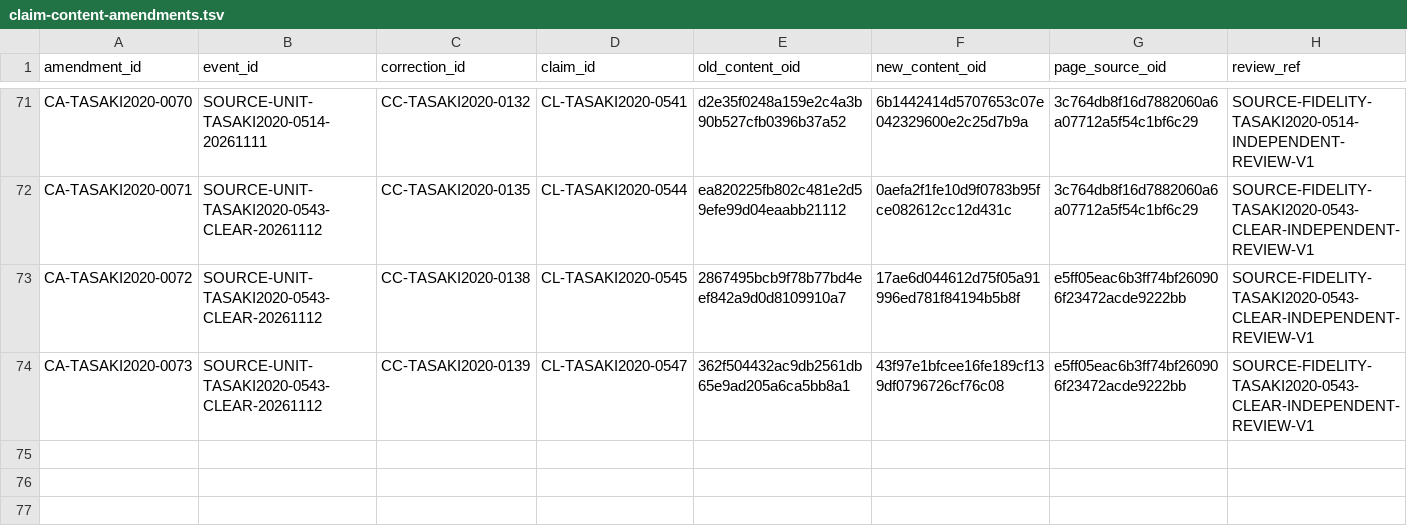
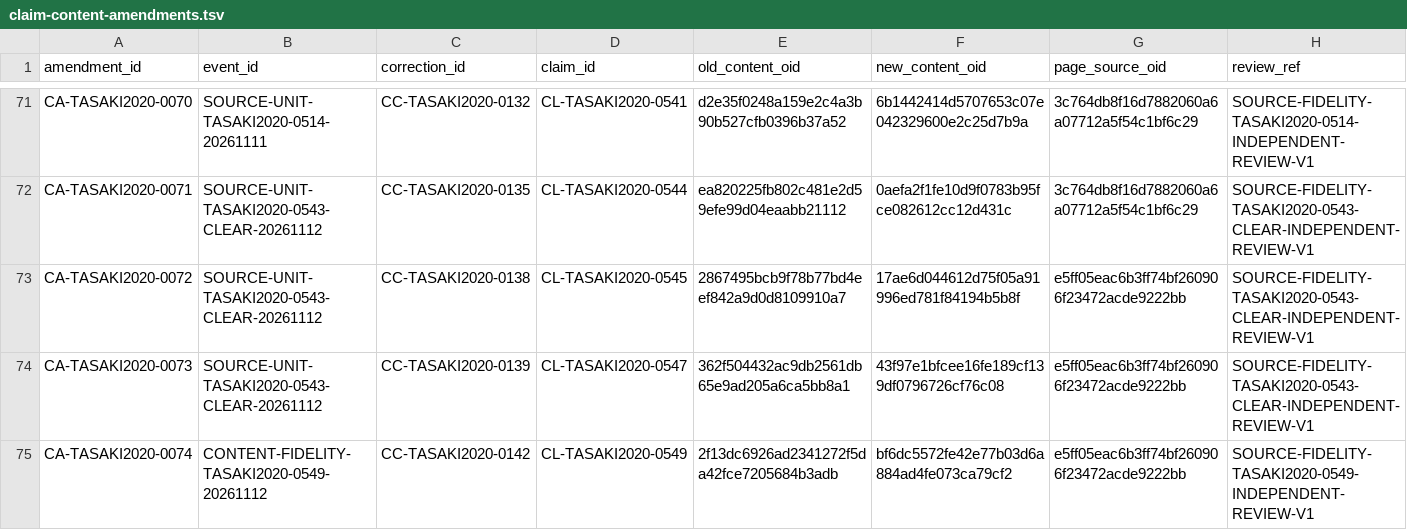
Before and after one commit to phasetr/lattice-system, a TSV file: registry/claim-content-amendments.tsv, drawn as a sheet; only a part is shown, gaps mark what is left out.

Commit message:
Restore canonical tower-energy source context
Record the reviewed conditional energy statement through one identity-preserving source correction, preserving its provenance and the existing census.

This is the first transition tracked by #5526. The compound theorem record remains unchanged until a later correction can reference this accepted canonical energy record as an unchanged duplicate. Vocabulary, source lifecycle, production Lean declarations and checker contracts are preserved.

```diff
--- a/registry/claim-content-amendments.tsv
+++ b/registry/claim-content-amendments.tsv
@@ -74 +74,2 @@ CA-TASAKI2020-0072	SOURCE-UNIT-TASAKI2020-0543-CLEAR-20261112	CC-TASAKI2020-0138
 CA-TASAKI2020-0073	SOURCE-UNIT-TASAKI2020-0543-CLEAR-20261112	CC-TASAKI2020-0139	CL-TASAKI2020-0547	362f504432ac9db2561db65e9ad205a6ca5bb8a1	43f97e1bfcee16fe189cf139df0796726cf76c08	e5ff05eac6b3ff74bf260906f23472acde9222bb	SOURCE-FIDELITY-TASAKI2020-0543-CLEAR-INDEPENDENT-REVIEW-V1
+CA-TASAKI2020-0074	CONTENT-FIDELITY-TASAKI2020-0549-20261112	CC-TASAKI2020-0142	CL-TASAKI2020-0549	2f13dc6926ad2341272f5da42fce7205684b3adb	bf6dc5572fe42e77b03d6a884ad4fe073ca79cf2	e5ff05eac6b3ff74bf260906f23472acde9222bb	SOURCE-FIDELITY-TASAKI2020-0549-INDEPENDENT-REVIEW-V1
```
Also changed, not shown: registry/claim-corrections.tsv, registry/claim-normalization-reviews.tsv, 6 other files.
